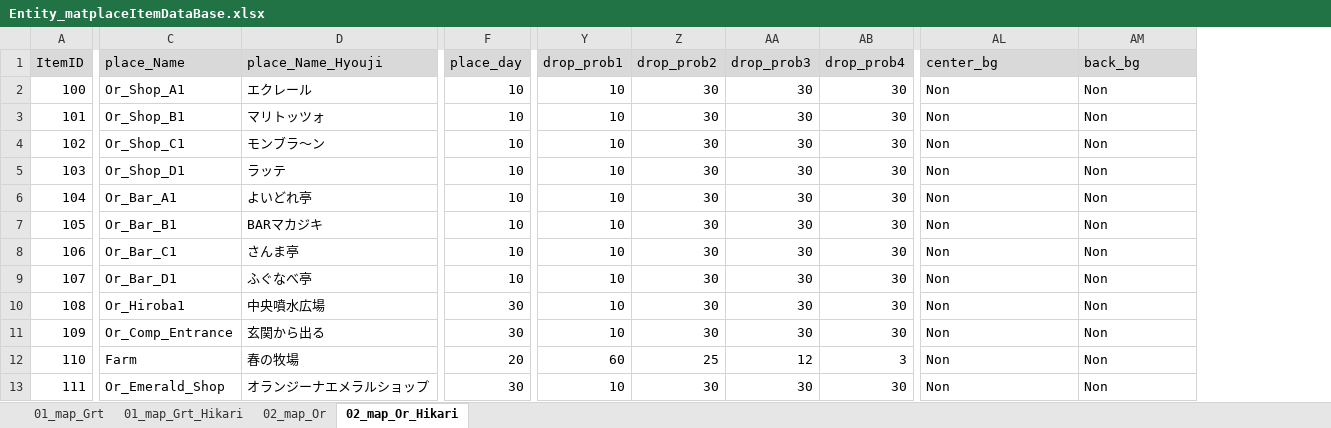
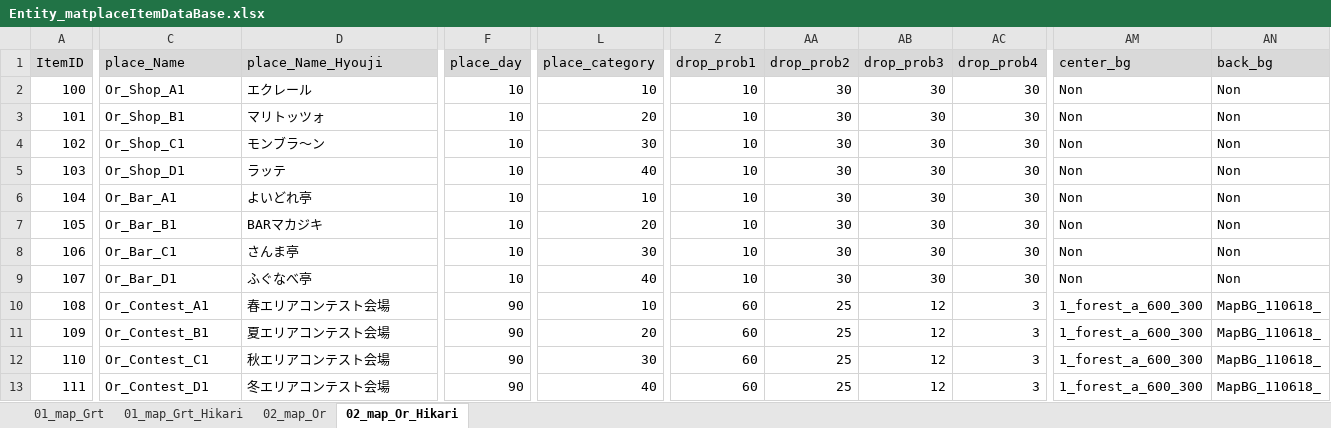
Before and after one commit to matoarita/Okashi_Atlier2, an Excel workbook: Assets/Resources/Excel/Entity_matplaceItemDataBase.xlsx, sheet 02_map_Or_Hikari, drawn as a sheet; only a part is shown, gaps mark what is left out; values as stored, in another font and other column widths than the file's, no borders; addresses are those after the commit; the diff covers the shown part only; the diff names each change by its address in the sheet, - before the commit and + after, or states it on an @@ line.

```diff
--- a/Assets/Resources/Excel/Entity_matplaceItemDataBase.xlsx (sheet 02_map_Or_Hikari)
+++ b/Assets/Resources/Excel/Entity_matplaceItemDataBase.xlsx (sheet 02_map_Or_Hikari)
+column L (place_category), rows 2-13: 10 | 20 | 30 | 40 | 10 | 20 | 30 | 40 | 10 | 20 | 30 | 40
-C10 (place_Name): Or_Hiroba1
+C10 (place_Name): Or_Contest_A1
-D10 (place_Name_Hyouji): 中央噴水広場
+D10 (place_Name_Hyouji): 春エリアコンテスト会場
-F10:F11 (place_day): 30
+F10:F11 (place_day): 90
-Z10:Z11 (drop_prob1): 10
+Z10:Z11 (drop_prob1): 60
-AA10:AA11 (drop_prob2): 30
+AA10:AA11 (drop_prob2): 25
-AB10:AB11 (drop_prob3): 30
+AB10:AB11 (drop_prob3): 12
-AC10:AC11 (drop_prob4): 30
+AC10:AC11 (drop_prob4): 3
-AM10:AM13 (center_bg): Non
+AM10:AM13 (center_bg): 1_forest_a_600_300
-AN10:AN13 (back_bg): Non
+AN10:AN13 (back_bg): MapBG_110618_
-C11 (place_Name): Or_Comp_Entrance
+C11 (place_Name): Or_Contest_B1
-D11 (place_Name_Hyouji): 玄関から出る
+D11 (place_Name_Hyouji): 夏エリアコンテスト会場
-C12 (place_Name): Farm
+C12 (place_Name): Or_Contest_C1
-D12 (place_Name_Hyouji): 春の牧場
+D12 (place_Name_Hyouji): 秋エリアコンテスト会場
-F12 (place_day): 20
+F12 (place_day): 90
-C13 (place_Name): Or_Emerald_Shop
+C13 (place_Name): Or_Contest_D1
-D13 (place_Name_Hyouji): オランジーナエメラルショップ
+D13 (place_Name_Hyouji): 冬エリアコンテスト会場
-F13 (place_day): 30
+F13 (place_day): 90
-Z13 (drop_prob1): 10
+Z13 (drop_prob1): 60
-AA13 (drop_prob2): 30
+AA13 (drop_prob2): 25
-AB13 (drop_prob3): 30
+AB13 (drop_prob3): 12
-AC13 (drop_prob4): 30
+AC13 (drop_prob4): 3
```
Also changed, not shown: 119 edited cells elsewhere in this sheet, sheet 02_map_Or, sheet 01_map_Grt, sheet 01_map_Grt_Hikari, Assets/Resources/Excel/Entity_ContestSetDataBase.xlsx, Assets/Resources/Excel/Entity_GirlLikeSetDataBase.xlsx, 23 other files.
